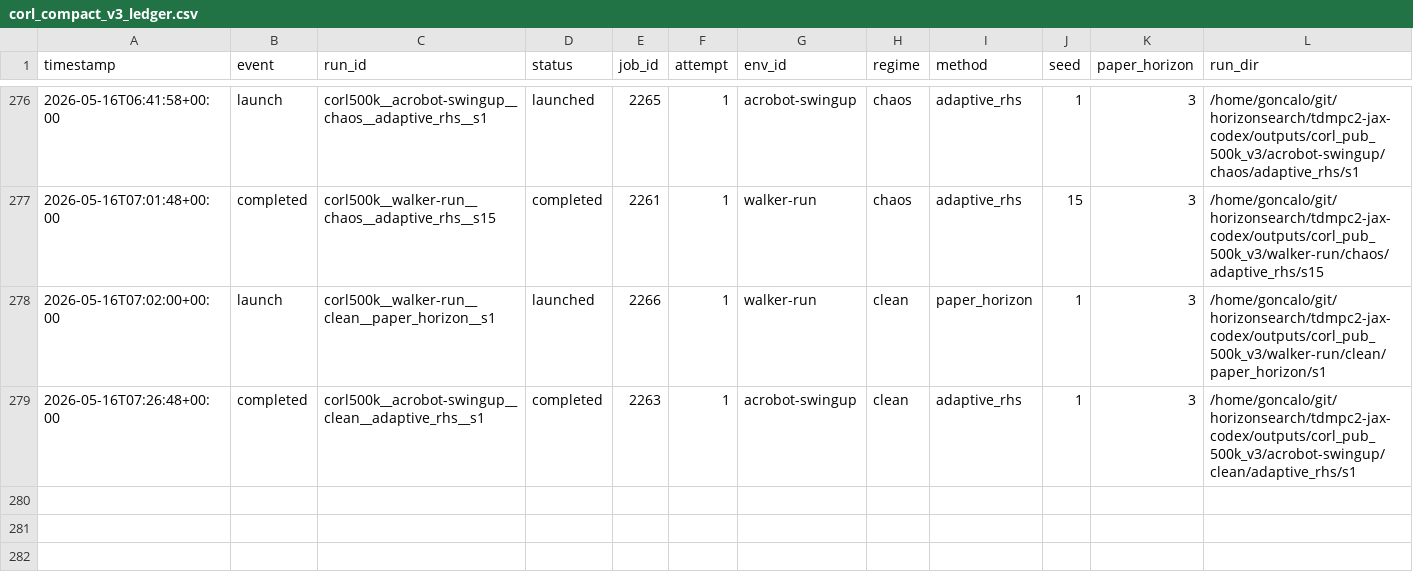
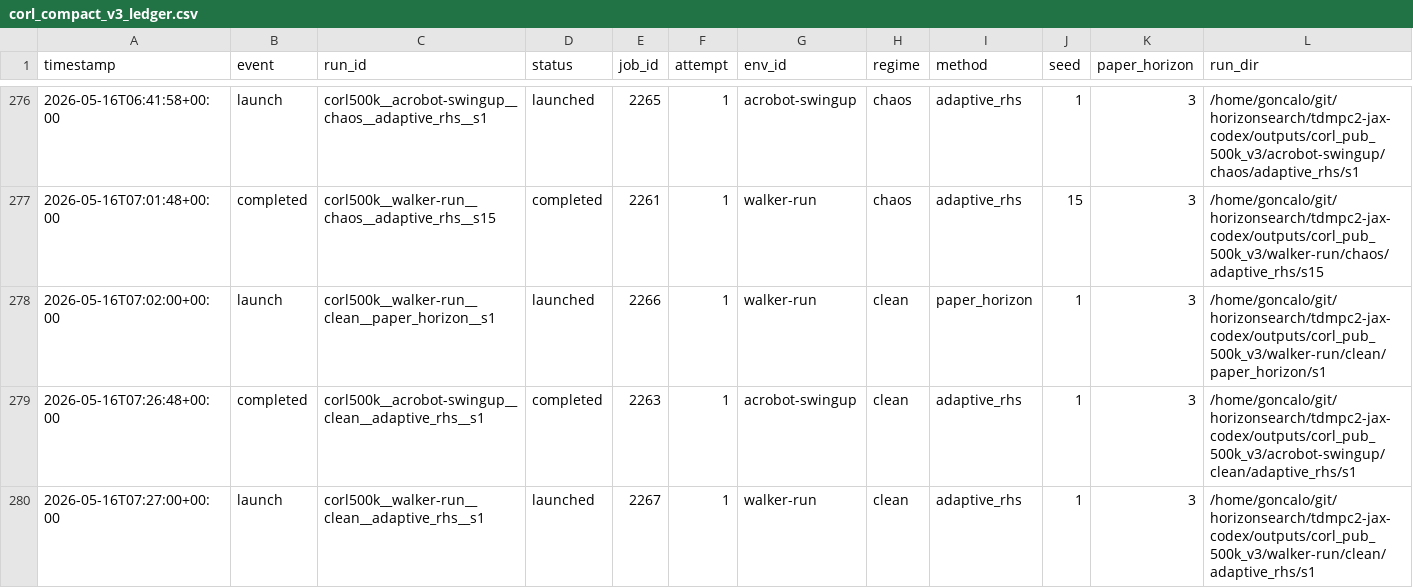
Before and after one commit to gguiomar/tdmpc2-jax, a CSV file: experiments/corl_compact_v3_ledger.csv, drawn as a sheet; only a part is shown, gaps mark what is left out; rows hold the shown columns only; the diff names each change by its address in the sheet, - before the commit and + after, or states it on an @@ line.

Commit message:
Steward update: record 1 launch(es)

```diff
--- a/experiments/corl_compact_v3_ledger.csv
+++ b/experiments/corl_compact_v3_ledger.csv
+row 280: 2026-05-16T07:27:00+00:00 | launch | corl500k__walker-run__clean__adaptive_rhs__s1 | launched | 2267 | 1 | walker-run | clean | adaptive_rhs | 1 | 3 | /home/goncalo/git/horizonsearch/tdmpc2-jax-codex/outputs/corl_pub_500k_v3/walker-run/clean/adaptive_rhs/s1
```
